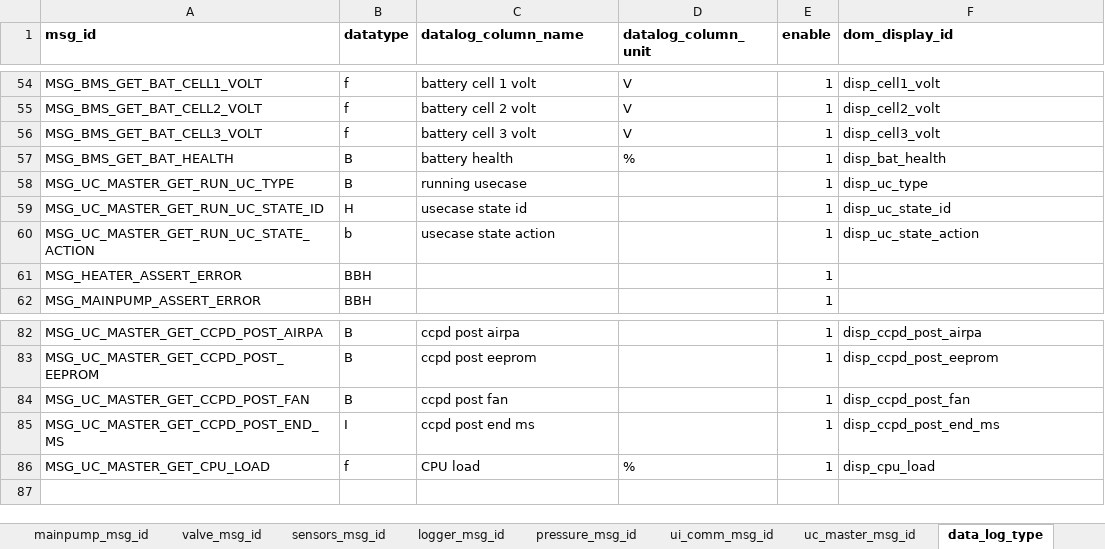
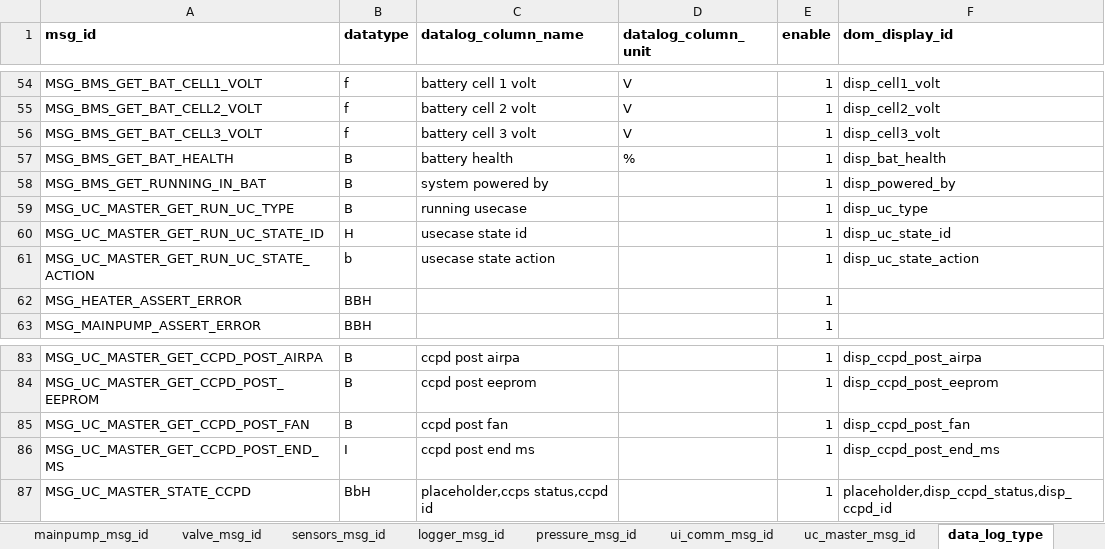
Before and after one commit to SikkandarSulaiman/raven-debug-framework, an Excel workbook: dist/artifacts/msg_enum.xlsx, sheet data_log_type, drawn as a sheet; only a part is shown, gaps mark what is left out; values as stored, in another font and other column widths than the file's, no borders; removed rows and columns are numbered as before the commit, all else as after; the diff names each change by its address in the sheet, - before the commit and + after, or states it on an @@ line.

```diff
--- a/dist/artifacts/msg_enum.xlsx (sheet data_log_type)
+++ b/dist/artifacts/msg_enum.xlsx (sheet data_log_type)
+row 58: MSG_BMS_GET_RUNNING_IN_BAT | B | system powered by |  | 1 | disp_powered_by
-row 86: MSG_UC_MASTER_GET_CPU_LOAD | f | CPU load | % | 1 | disp_cpu_load
+row 87: MSG_UC_MASTER_STATE_CCPD | BbH | placeholder,ccps status,ccpd id |  | 1 | placeholder,disp_ccpd_status,disp_ccpd_id
```
Also changed, not shown: sheet event_log_type, sheet mainpump_msg_id, sheet bms_msg_id, sheet uc_master_msg_id, dist/artifacts/log_c_structures.xlsx, 17 other files.
